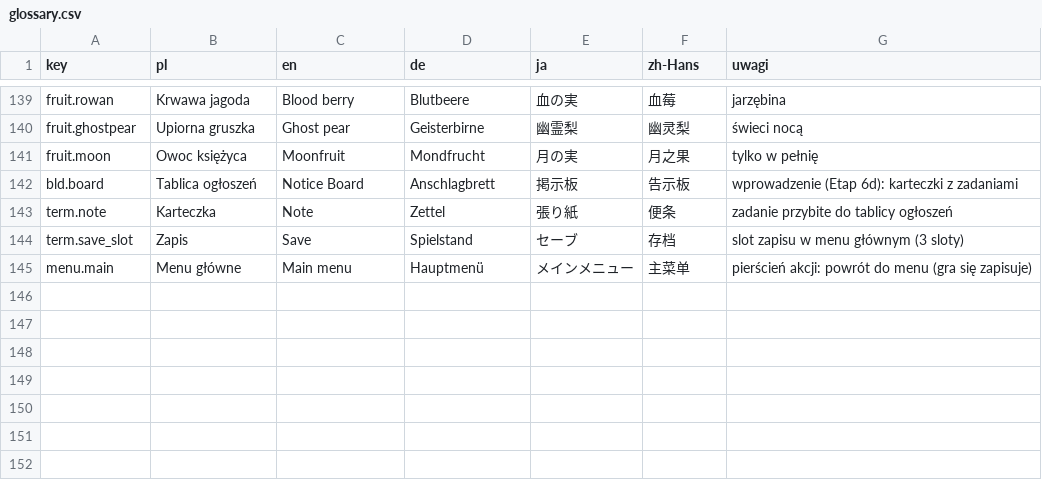
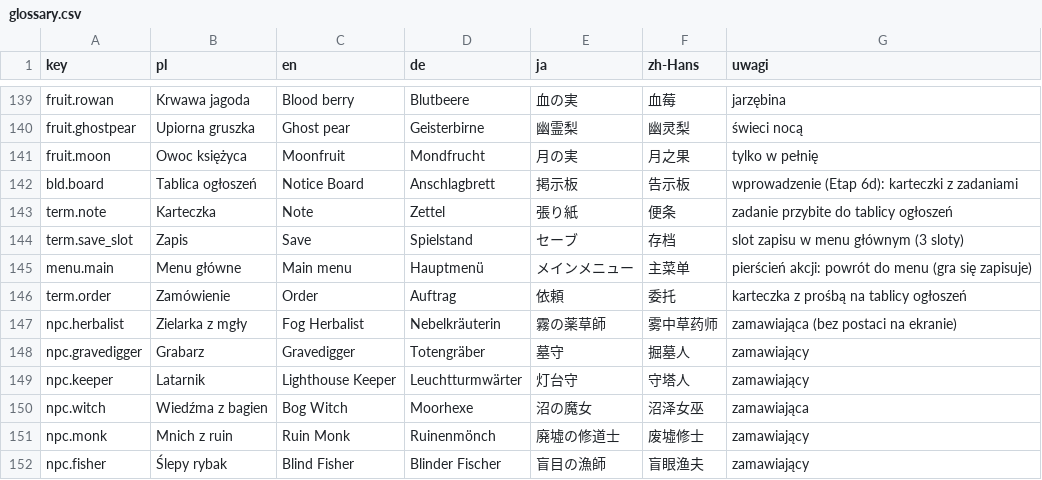
Before and after one commit to Eziek/Eziek, a CSV file: Assets/_Project/Localization/glossary.csv, drawn as a sheet; only a part is shown, gaps mark what is left out.

```diff
--- a/Assets/_Project/Localization/glossary.csv
+++ b/Assets/_Project/Localization/glossary.csv
@@ -145 +145,8 @@ term.save_slot,Zapis,Save,Spielstand,セーブ,存档,slot zapisu w menu główn
 menu.main,Menu główne,Main menu,Hauptmenü,メインメニュー,主菜单,pierścień akcji: powrót do menu (gra się zapisuje)
+term.order,Zamówienie,Order,Auftrag,依頼,委托,karteczka z prośbą na tablicy ogłoszeń
+npc.herbalist,Zielarka z mgły,Fog Herbalist,Nebelkräuterin,霧の薬草師,雾中草药师,zamawiająca (bez postaci na ekranie)
+npc.gravedigger,Grabarz,Gravedigger,Totengräber,墓守,掘墓人,zamawiający
+npc.keeper,Latarnik,Lighthouse Keeper,Leuchtturmwärter,灯台守,守塔人,zamawiający
+npc.witch,Wiedźma z bagien,Bog Witch,Moorhexe,沼の魔女,沼泽女巫,zamawiająca
+npc.monk,Mnich z ruin,Ruin Monk,Ruinenmönch,廃墟の修道士,废墟修士,zamawiający
+npc.fisher,Ślepy rybak,Blind Fisher,Blinder Fischer,盲目の漁師,盲眼渔夫,zamawiający
```
Also changed, not shown: Assets/_Project/Localization/game.csv, Assets/_Project/Localization/ui.csv, 17 other files.
